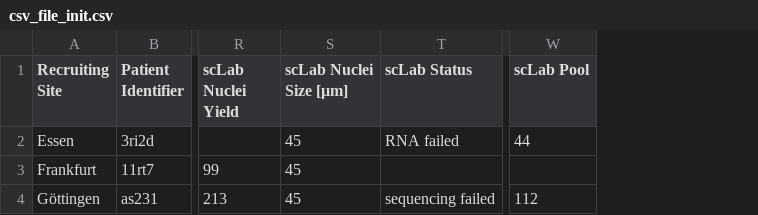
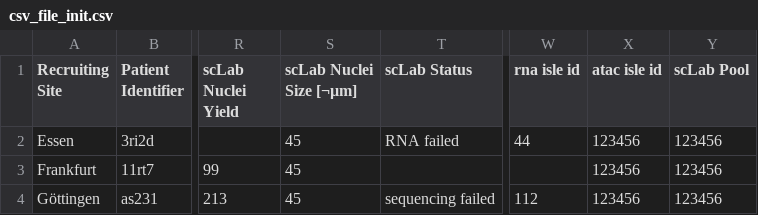
Before and after one commit to ICCB-Cologne/limetrack, a CSV file: csv-files/csv_file_init.csv, drawn as a sheet; only a part is shown, gaps mark what is left out; addresses are those after the commit; the diff names each change by its address in the sheet, - before the commit and + after, or states it on an @@ line.

```diff
--- a/csv-files/csv_file_init.csv
+++ b/csv-files/csv_file_init.csv
+column W (rna isle id), rows 2-4: 44 |  | 112
+column X (atac isle id), rows 2-4: all 123456
-S1: scLab Nuclei Size [µm]
+S1: scLab Nuclei Size [¬µm]
-Y2 (scLab Pool): 44
+Y2 (scLab Pool): 123456
-Y3 (scLab Pool): (empty)
+Y3 (scLab Pool): 123456
-Y4 (scLab Pool): 112
+Y4 (scLab Pool): 123456
```
Also changed, not shown: csv-files/SPL_csv_insert_one_record.csv, csv-files/SPL_insert_one_record_with_error.csv, 3 other files.
